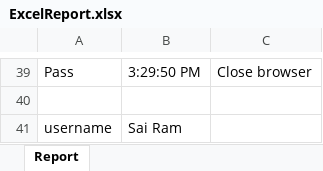
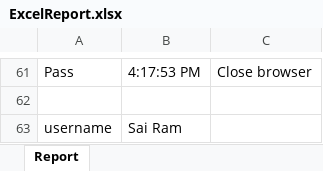
Before and after one commit to L22ait531/testingFramework, an Excel workbook: resources/reports/ExcelReport.xlsx, sheet Report, drawn as a sheet; only a part is shown, gaps mark what is left out; values as stored, in another font and other column widths than the file's, no borders; addresses are those after the commit; the diff covers the shown part only; the diff names each change by its address in the sheet, - before the commit and + after, or states it on an @@ line.

```diff
--- a/resources/reports/ExcelReport.xlsx (sheet Report)
+++ b/resources/reports/ExcelReport.xlsx (sheet Report)
-B61: 3:29:50 PM
+B61: 4:17:53 PM
```
Also changed, not shown: 28 added rows, 6 removed rows and 30 edited cells elsewhere in this sheet, resources/datafiles/TC_Master.xlsx, 17 other files.
